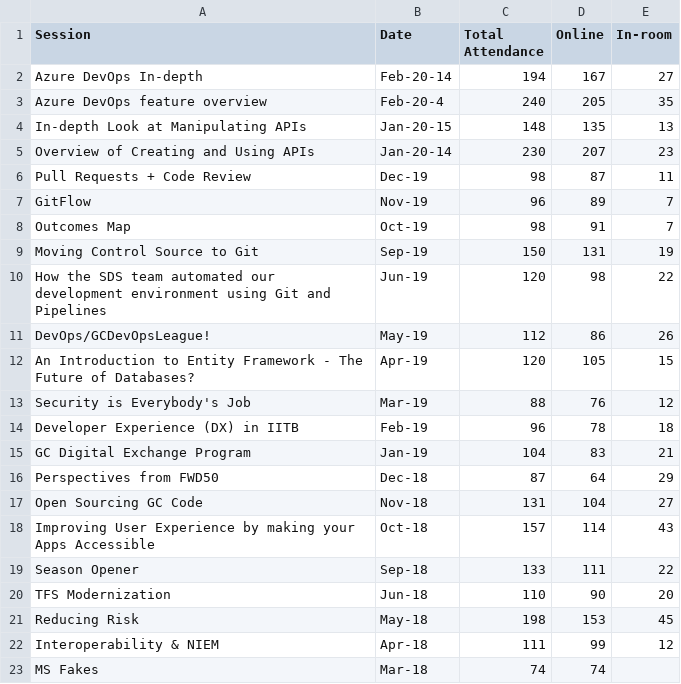
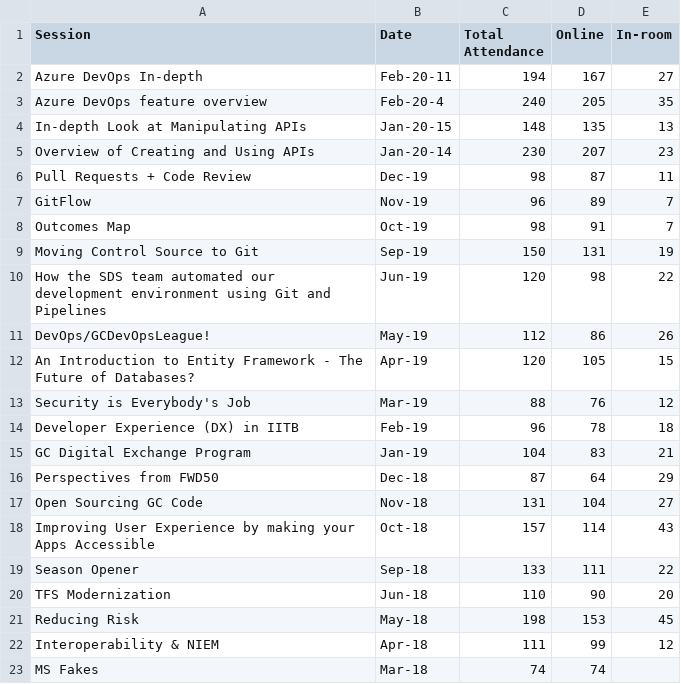
Before and after one commit to esdc-devcop/intro_pres, a CSV file: Dev CoP Attendance_2018_2019.csv, drawn as a sheet.

Commit message:
fix day

```diff
--- a/Dev CoP Attendance_2018_2019.csv
+++ b/Dev CoP Attendance_2018_2019.csv
@@ -1,3 +1,3 @@
 Session,Date,Total Attendance,Online,In-room
-Azure DevOps In-depth,Feb-20-14,194,167,27
+Azure DevOps In-depth,Feb-20-11,194,167,27
 Azure DevOps feature overview,Feb-20-4,240,205,35
```
